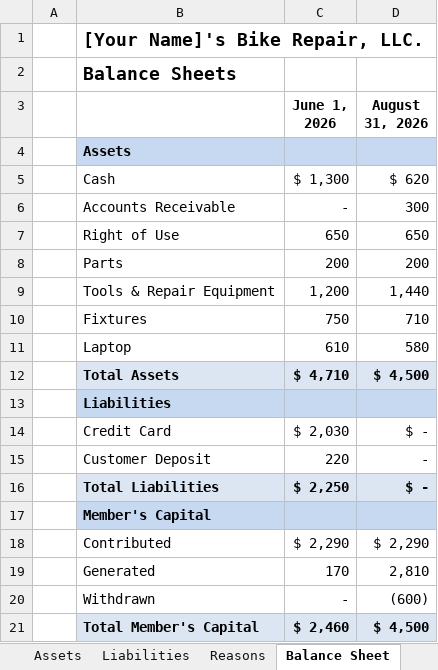
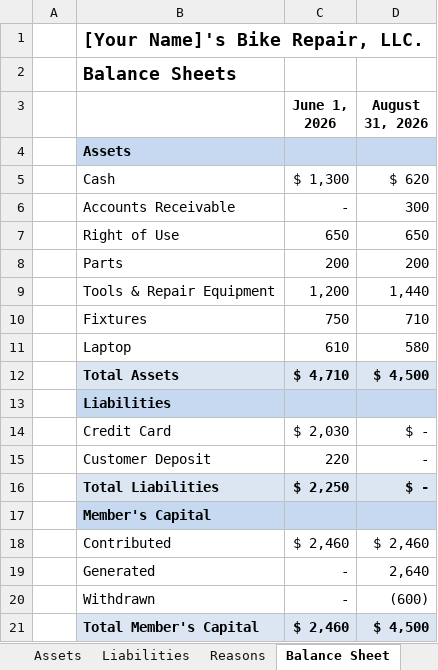
Before and after one commit to erikaen/Instructional_Redesign_v2, an Excel workbook: Bike-Repair-Source-Workbooks/Bike-Repair-End.xlsx, sheet Balance Sheet, drawn as a sheet; values as stored, in another font and other column widths than the file's, no borders; the diff names each change by its address in the sheet, - before the commit and + after, or states it on an @@ line.

```diff
--- a/Bike-Repair-Source-Workbooks/Bike-Repair-End.xlsx (sheet Balance Sheet)
+++ b/Bike-Repair-Source-Workbooks/Bike-Repair-End.xlsx (sheet Balance Sheet)
-C18 (June 1, 2026): $ 2,290
+C18 (June 1, 2026): $ 2,460
-D18 (August 31, 2026): $ 2,290
+D18 (August 31, 2026): $ 2,460
-C19 (June 1, 2026): 170
+C19 (June 1, 2026): -
-D19 (August 31, 2026): 2,810
+D19 (August 31, 2026): 2,640
```
Also changed, not shown: sheet Reasons, sheet St_Members_Capital, hidden cells, Bike-Repair-Source-Workbooks/Bike-Repair-Module-3-2.xlsx, Bike-Repair-Source-Workbooks/Bike-Repair-Module-3-3.xlsx, 57 other files.
